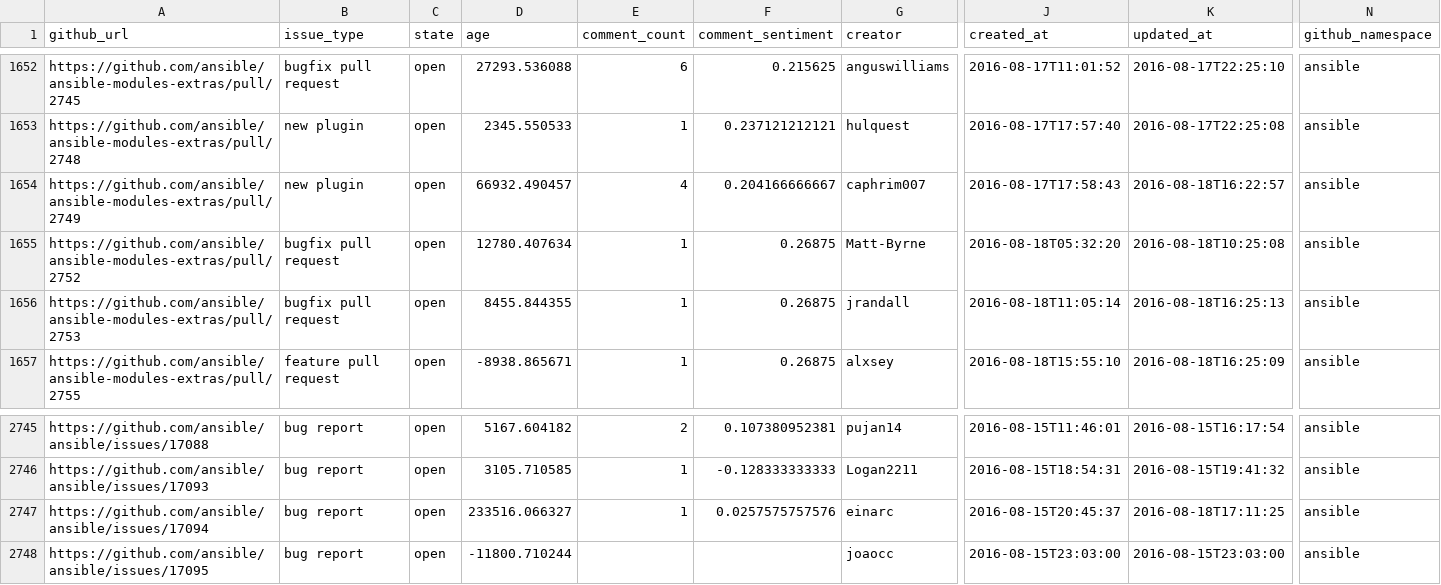
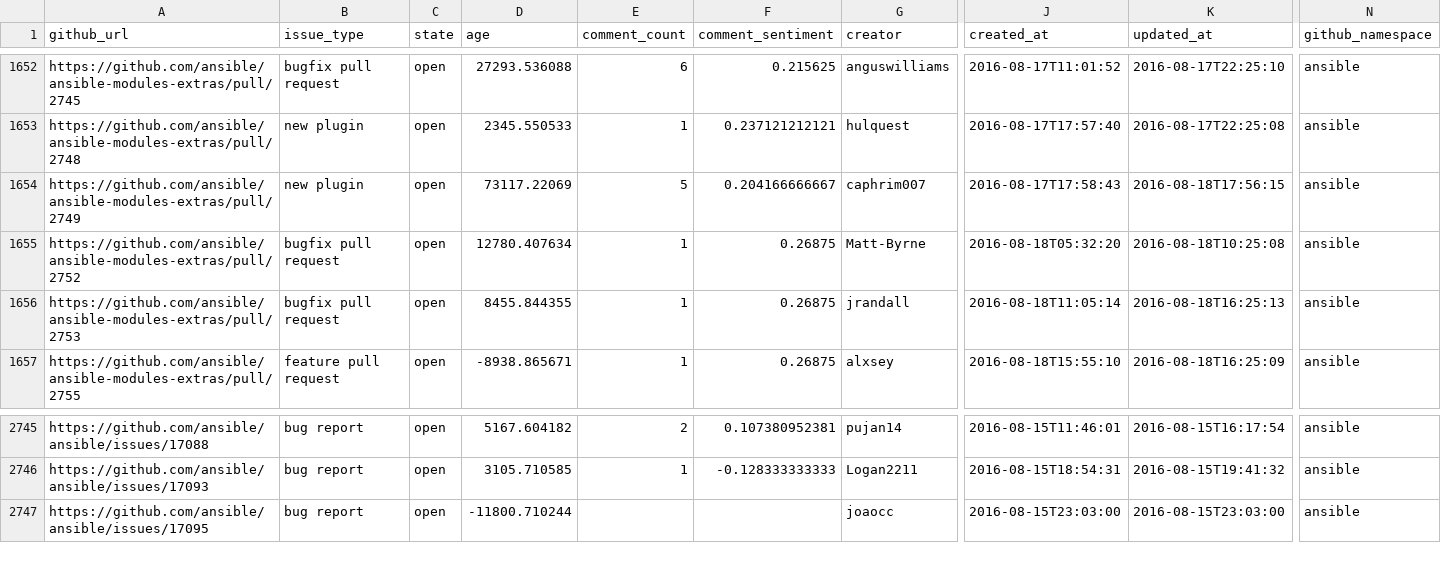
Before and after one commit to jctanner/jctanner.github.io, a CSV file: ansible/open/issue_data.csv, drawn as a sheet; only a part is shown, gaps mark what is left out; rows hold the shown columns only; the diff names each change by its address in the sheet, - before the commit and + after, or states it on an @@ line.

Commit message:
new data

```diff
--- a/ansible/open/issue_data.csv
+++ b/ansible/open/issue_data.csv
-D1654 (age): 66932.490457
+D1654 (age): 73117.22069
-E1654 (comment_count): 4
+E1654 (comment_count): 5
-K1654 (updated_at): 2016-08-18T16:22:57
+K1654 (updated_at): 2016-08-18T17:56:15
-row 2747: https://github.com/ansible/ansible/issues/17094 | bug report | open | 233516.066327 | 1 | 0.0257575757576 | einarc | 2016-08-15T20:45:37 | 2016-08-18T17:11:25 | ansible
```
Also changed, not shown: ansible/stats/repostats.csv, 12 other files.
